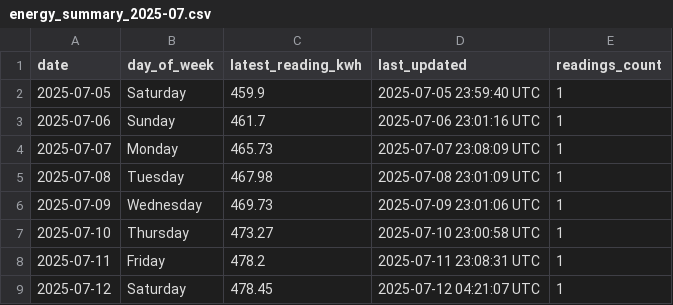
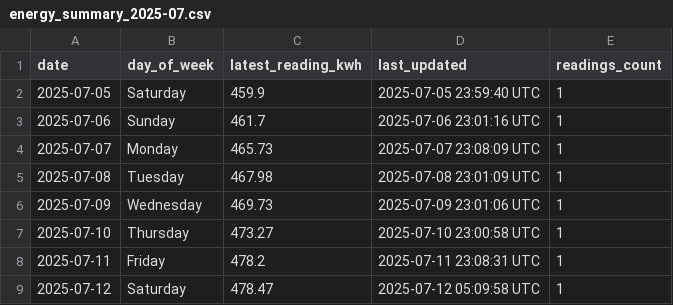
Before and after one commit to Youssef2id/tuya_energy_logger, a CSV file: data/monthly/energy_summary_2025-07.csv, drawn as a sheet.

```diff
--- a/data/monthly/energy_summary_2025-07.csv
+++ b/data/monthly/energy_summary_2025-07.csv
@@ -8,2 +8,2 @@ date,day_of_week,latest_reading_kwh,last_updated,readings_count
 2025-07-11,Friday,478.2,2025-07-11 23:08:31 UTC,1
-2025-07-12,Saturday,478.45,2025-07-12 04:21:07 UTC,1
+2025-07-12,Saturday,478.47,2025-07-12 05:09:58 UTC,1
```
Also changed, not shown: data/daily/energy_2025-07-12.csv, 4 other files.
